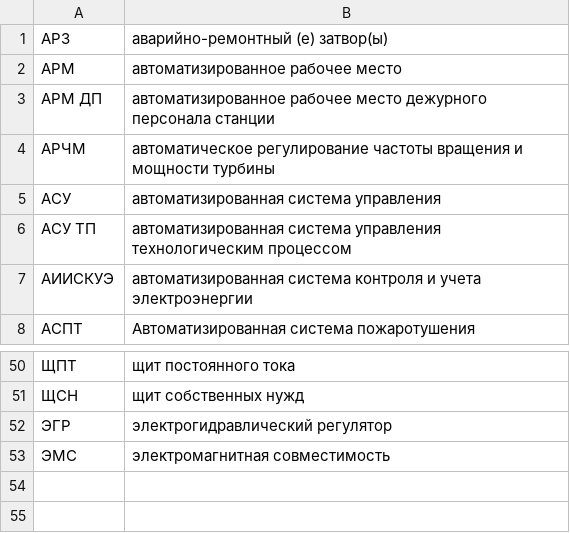
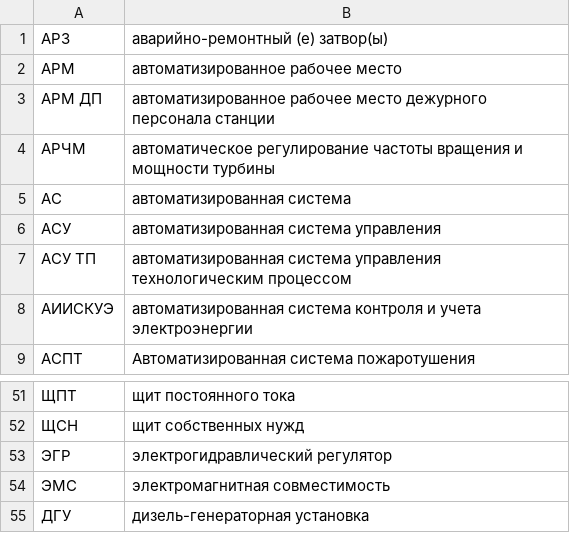
Before and after one commit to vled12/proposal, a CSV file: static/dict.csv, drawn as a sheet; only a part is shown, gaps mark what is left out.

```diff
--- a/static/dict.csv
+++ b/static/dict.csv
@@ -4,2 +4,3 @@
 АРЧМ;автоматическое регулирование частоты вращения и мощности турбины
+АС;автоматизированная система
 АСУ;автоматизированная система управления
@@ -53 +54,2 @@
 ЭМС;электромагнитная совместимость
+ДГУ;дизель-генераторная установка
```
Also changed, not shown: 26 other files.
